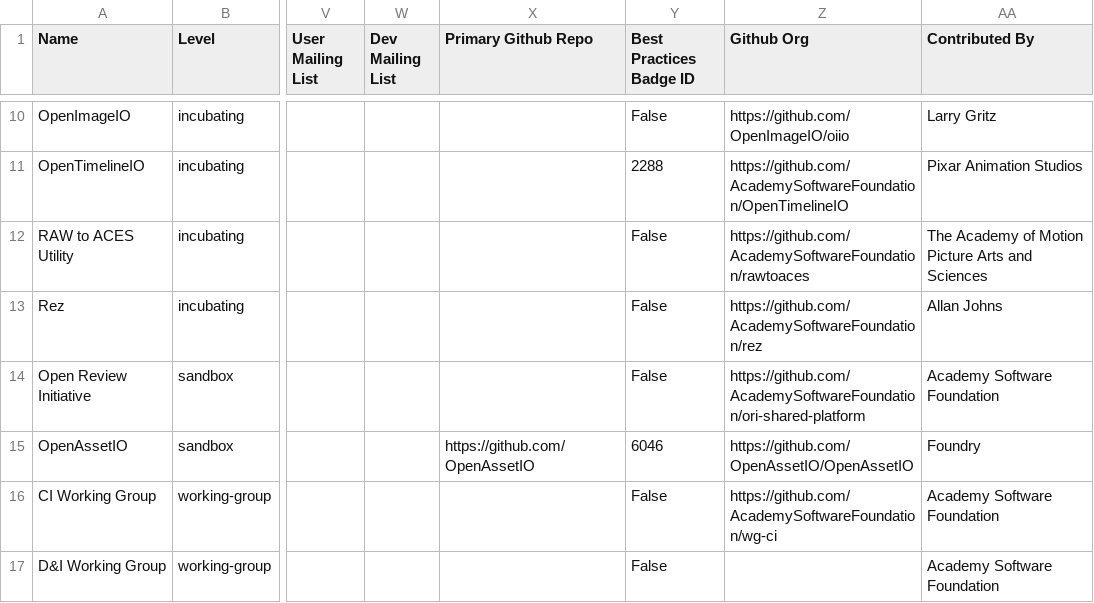
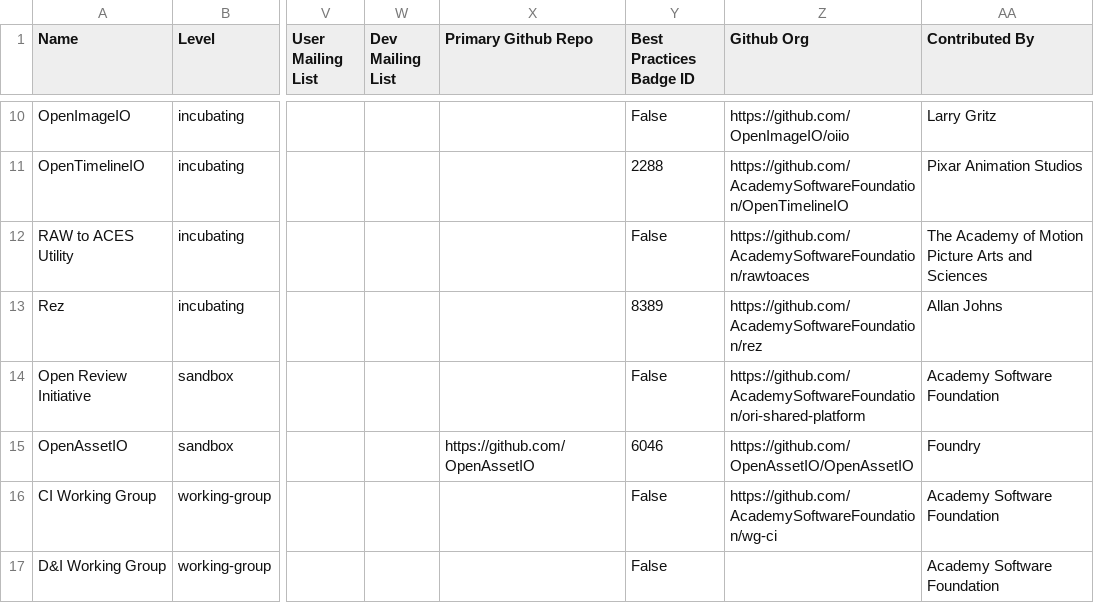
Before and after one commit to AcademySoftwareFoundation/tac, a CSV file: _data/projects.csv, drawn as a sheet; only a part is shown, gaps mark what is left out; the diff names each change by its address in the sheet, - before the commit and + after, or states it on an @@ line.

Commit message:
Update Data Sources
Signed-off-by: GitHub <noreply@github.com>

```diff
--- a/_data/projects.csv
+++ b/_data/projects.csv
-Y13 (Best Practices Badge ID): False
+Y13 (Best Practices Badge ID): 8389
```
